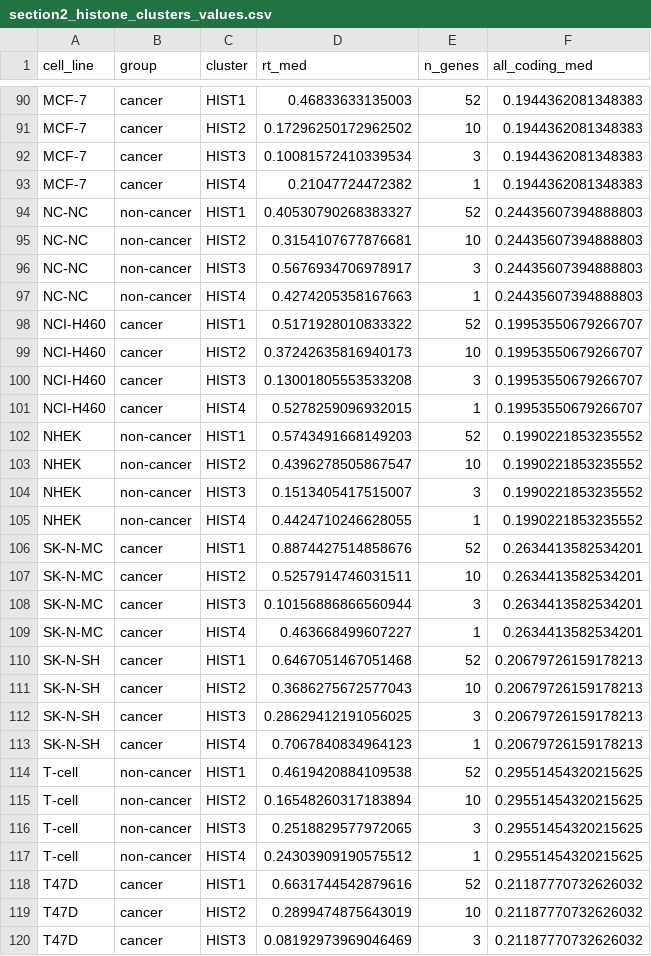
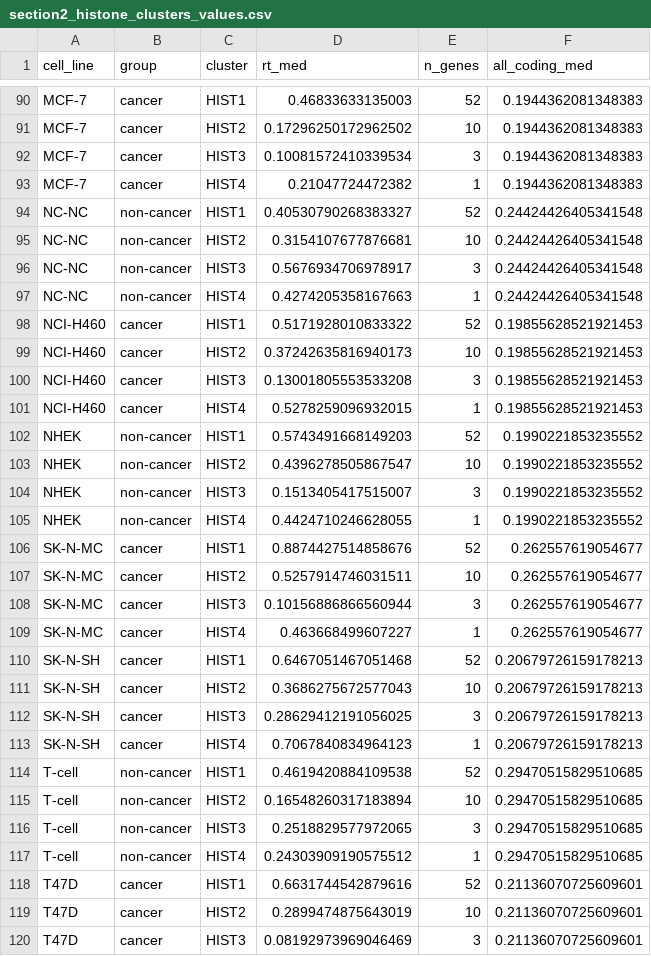
Before and after one commit to jacob-greene/hlb-rt-paper, a CSV file: figures/section2_histone_clusters_values.csv, drawn as a sheet; only a part is shown, gaps mark what is left out; the diff covers the shown part only.

Commit message:
Narrow gene-body interpolation to 50 kb; add a methods version without drug data
Interpolation stays: without it the Repli-chip tracks lose 65% of their
histone-gene values and the drug tracks lose 15 of 264 (duplicated HIST2
genes). 50 kb is the smallest tested cap that keeps every histone-gene
value of the former 100 kb rule; the widest bridged histone gap is 45 kb.
All histone values and all drug results are unchanged. The all-coding and
top-5% comparison medians change by at most 0.004.

METHODS.md now has two publication paragraphs: one with and one without
the drug-treatment data.

```diff
--- a/figures/section2_histone_clusters_values.csv
+++ b/figures/section2_histone_clusters_values.csv
@@ -93,10 +93,10 @@ MCF-7,cancer,HIST3,0.10081572410339534,3,0.1944362081348383
 MCF-7,cancer,HIST4,0.21047724472382,1,0.1944362081348383
-NC-NC,non-cancer,HIST1,0.40530790268383327,52,0.24435607394888803
-NC-NC,non-cancer,HIST2,0.3154107677876681,10,0.24435607394888803
-NC-NC,non-cancer,HIST3,0.5676934706978917,3,0.24435607394888803
-NC-NC,non-cancer,HIST4,0.4274205358167663,1,0.24435607394888803
-NCI-H460,cancer,HIST1,0.5171928010833322,52,0.19953550679266707
-NCI-H460,cancer,HIST2,0.37242635816940173,10,0.19953550679266707
-NCI-H460,cancer,HIST3,0.13001805553533208,3,0.19953550679266707
-NCI-H460,cancer,HIST4,0.5278259096932015,1,0.19953550679266707
+NC-NC,non-cancer,HIST1,0.40530790268383327,52,0.24424426405341548
+NC-NC,non-cancer,HIST2,0.3154107677876681,10,0.24424426405341548
+NC-NC,non-cancer,HIST3,0.5676934706978917,3,0.24424426405341548
+NC-NC,non-cancer,HIST4,0.4274205358167663,1,0.24424426405341548
+NCI-H460,cancer,HIST1,0.5171928010833322,52,0.19855628521921453
+NCI-H460,cancer,HIST2,0.37242635816940173,10,0.19855628521921453
+NCI-H460,cancer,HIST3,0.13001805553533208,3,0.19855628521921453
+NCI-H460,cancer,HIST4,0.5278259096932015,1,0.19855628521921453
 NHEK,non-cancer,HIST1,0.5743491668149203,52,0.1990221853235552
@@ -105,6 +105,6 @@ NHEK,non-cancer,HIST3,0.1513405417515007,3,0.1990221853235552
 NHEK,non-cancer,HIST4,0.4424710246628055,1,0.1990221853235552
-SK-N-MC,cancer,HIST1,0.8874427514858676,52,0.2634413582534201
-SK-N-MC,cancer,HIST2,0.5257914746031511,10,0.2634413582534201
-SK-N-MC,cancer,HIST3,0.10156886866560944,3,0.2634413582534201
-SK-N-MC,cancer,HIST4,0.463668499607227,1,0.2634413582534201
+SK-N-MC,cancer,HIST1,0.8874427514858676,52,0.262557619054677
+SK-N-MC,cancer,HIST2,0.5257914746031511,10,0.262557619054677
+SK-N-MC,cancer,HIST3,0.10156886866560944,3,0.262557619054677
+SK-N-MC,cancer,HIST4,0.463668499607227,1,0.262557619054677
 SK-N-SH,cancer,HIST1,0.6467051467051468,52,0.20679726159178213
@@ -113,8 +113,8 @@ SK-N-SH,cancer,HIST3,0.28629412191056025,3,0.20679726159178213
 SK-N-SH,cancer,HIST4,0.7067840834964123,1,0.20679726159178213
-T-cell,non-cancer,HIST1,0.4619420884109538,52,0.29551454320215625
-T-cell,non-cancer,HIST2,0.16548260317183894,10,0.29551454320215625
-T-cell,non-cancer,HIST3,0.2518829577972065,3,0.29551454320215625
-T-cell,non-cancer,HIST4,0.24303909190575512,1,0.29551454320215625
-T47D,cancer,HIST1,0.6631744542879616,52,0.21187770732626032
-T47D,cancer,HIST2,0.2899474875643019,10,0.21187770732626032
-T47D,cancer,HIST3,0.08192973969046469,3,0.21187770732626032
+T-cell,non-cancer,HIST1,0.4619420884109538,52,0.29470515829510685
+T-cell,non-cancer,HIST2,0.16548260317183894,10,0.29470515829510685
+T-cell,non-cancer,HIST3,0.2518829577972065,3,0.29470515829510685
+T-cell,non-cancer,HIST4,0.24303909190575512,1,0.29470515829510685
+T47D,cancer,HIST1,0.6631744542879616,52,0.21136070725609601
+T47D,cancer,HIST2,0.2899474875643019,10,0.21136070725609601
+T47D,cancer,HIST3,0.08192973969046469,3,0.21136070725609601
```
Also changed, not shown: 137 edited cells elsewhere in this file, figures/section1_histone_vs_coding_values.csv, 7 other files.
